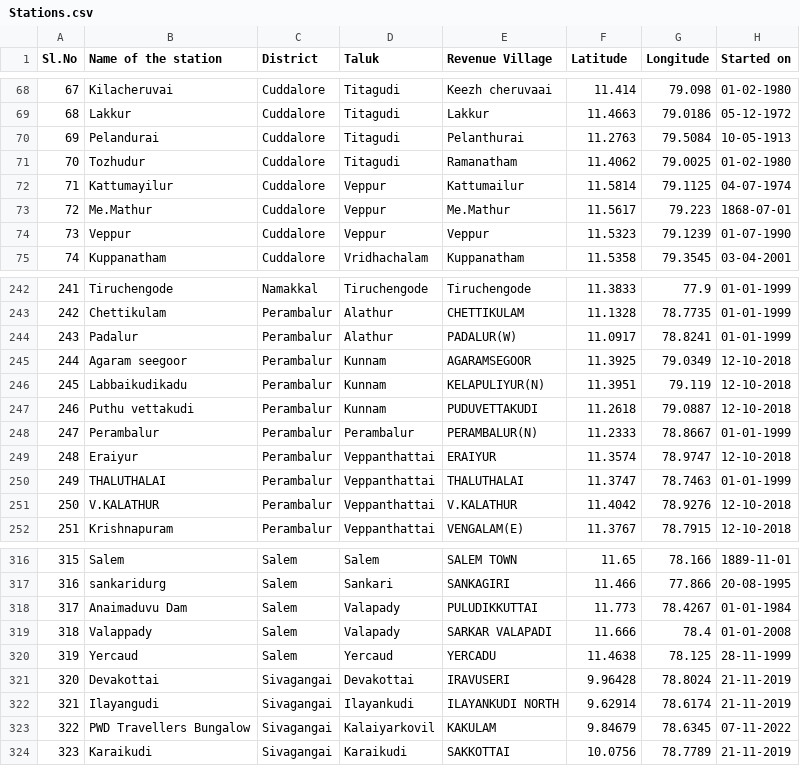
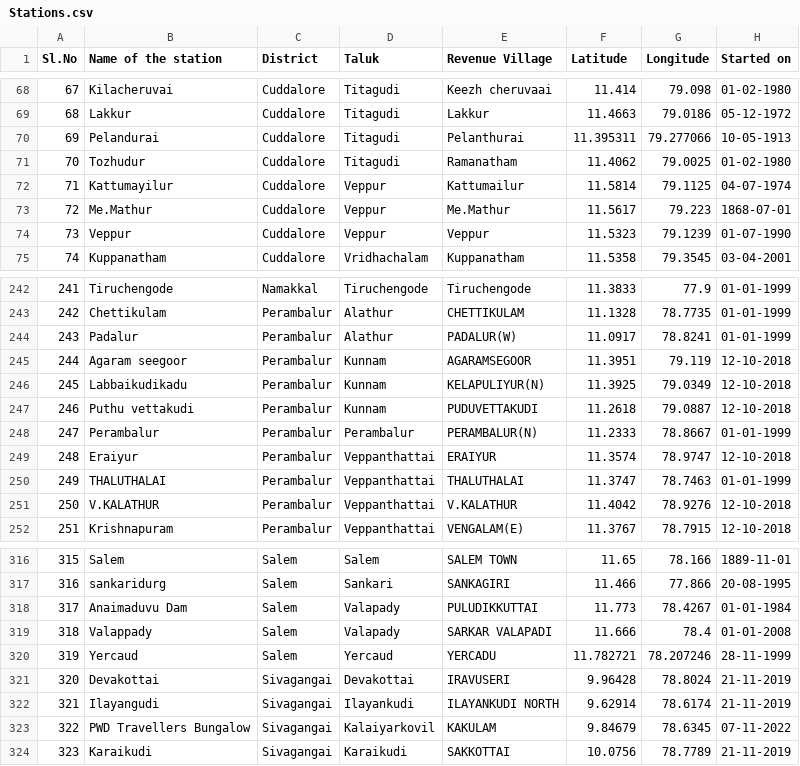
Before and after one commit to HaiyanTip/Delta-Weather-Monitor, a CSV file: Stations.csv, drawn as a sheet; only a part is shown, gaps mark what is left out.

Commit message:
Update Stations.csv

```diff
--- a/Stations.csv
+++ b/Stations.csv
@@ -69,3 +69,3 @@
 68, Lakkur,Cuddalore,Titagudi,Lakkur,11.4663,79.0186,05-12-1972
-69, Pelandurai,Cuddalore,Titagudi,Pelanthurai,11.2763,79.5084,10-05-1913
+69, Pelandurai,Cuddalore,Titagudi,Pelanthurai,11.395311,79.277066,10-05-1913
 70, Tozhudur,Cuddalore,Titagudi,Ramanatham,11.4062,79.0025,01-02-1980
@@ -244,4 +244,4 @@
 243, Padalur,Perambalur,Alathur,PADALUR(W),11.0917,78.8241,01-01-1999
-244, Agaram seegoor,Perambalur,Kunnam,AGARAMSEGOOR,11.3925,79.0349,12-10-2018
-245, Labbaikudikadu,Perambalur,Kunnam,KELAPULIYUR(N),11.3951,79.119,12-10-2018
+244, Agaram seegoor,Perambalur,Kunnam,AGARAMSEGOOR,11.3951,79.119,12-10-2018
+245, Labbaikudikadu,Perambalur,Kunnam,KELAPULIYUR(N),11.3925,79.0349,12-10-2018
 246, Puthu vettakudi,Perambalur,Kunnam,PUDUVETTAKUDI,11.2618,79.0887,12-10-2018
@@ -319,3 +319,3 @@
 318, Valappady,Salem,Valapady,SARKAR VALAPADI,11.666,78.4,01-01-2008
-319, Yercaud,Salem,Yercaud,YERCADU,11.4638,78.125,28-11-1999
+319, Yercaud,Salem,Yercaud,YERCADU,11.782721,78.207246,28-11-1999
 320, Devakottai,Sivagangai,Devakottai,IRAVUSERI,9.96428,78.8024,21-11-2019
```
